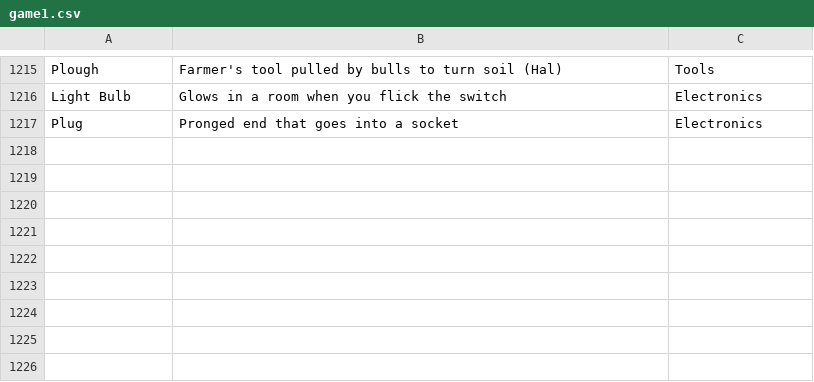
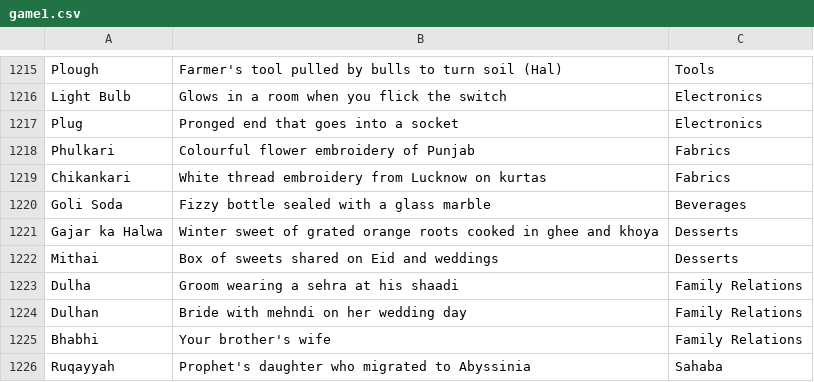
Before and after one commit to theshabab/jorbox, a CSV file: data/seed/data/game1.csv, drawn as a sheet; only a part is shown, gaps mark what is left out.

```diff
--- a/data/seed/data/game1.csv
+++ b/data/seed/data/game1.csv
@@ -1217 +1217,10 @@ Light Bulb,Glows in a room when you flick the switch,Electronics
 Plug,Pronged end that goes into a socket,Electronics
+Phulkari,Colourful flower embroidery of Punjab,Fabrics
+Chikankari,White thread embroidery from Lucknow on kurtas,Fabrics
+Goli Soda,Fizzy bottle sealed with a glass marble,Beverages
+Gajar ka Halwa,Winter sweet of grated orange roots cooked in ghee and khoya,Desserts
+Mithai,Box of sweets shared on Eid and weddings,Desserts
+Dulha,Groom wearing a sehra at his shaadi,Family Relations
+Dulhan,Bride with mehndi on her wedding day,Family Relations
+Bhabhi,Your brother's wife,Family Relations
+Ruqayyah,Prophet's daughter who migrated to Abyssinia,Sahaba
```
Also changed, not shown: 3 other files.
